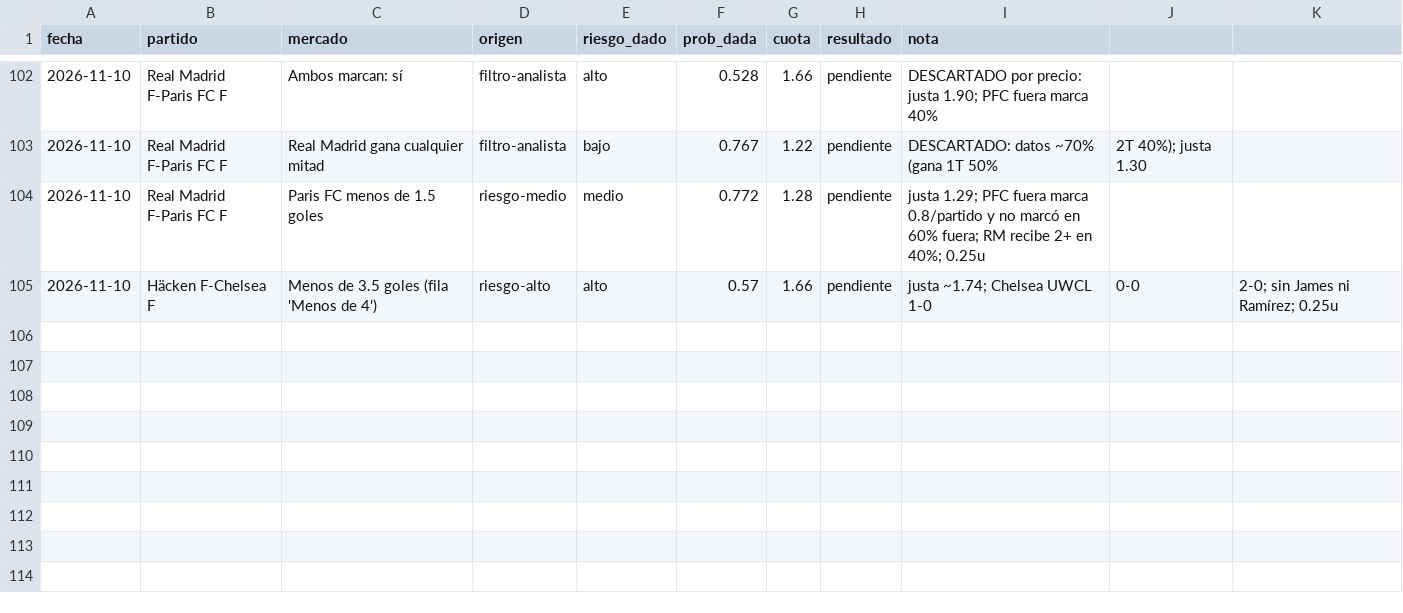
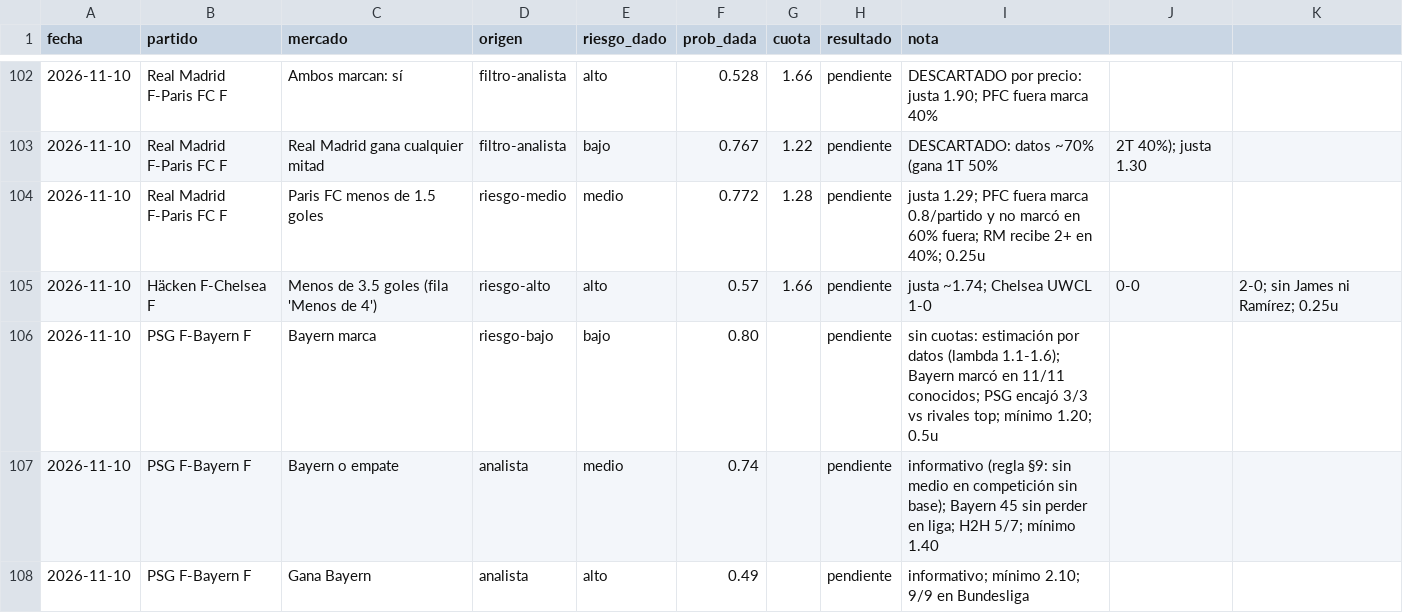
Before and after one commit to flooresk11-debug/Predicciones, a CSV file: registro/picks.csv, drawn as a sheet; only a part is shown, gaps mark what is left out; the diff names each change by its address in the sheet, - before the commit and + after, or states it on an @@ line.

```diff
--- a/registro/picks.csv
+++ b/registro/picks.csv
+row 106: 2026-11-10 | PSG F-Bayern F | Bayern marca | riesgo-bajo | bajo | 0.80 |  | pendiente | sin cuotas: estimación por datos (lambda 1.1-1.6); Bayern marcó en 11/11 conocidos; PSG encajó 3/3 vs rivales top; mínimo 1.20; 0.5u
+row 107: 2026-11-10 | PSG F-Bayern F | Bayern o empate | analista | medio | 0.74 |  | pendiente | informativo (regla §9: sin medio en competición sin base); Bayern 45 sin perder en liga; H2H 5/7; mínimo 1.40
+row 108: 2026-11-10 | PSG F-Bayern F | Gana Bayern | analista | alto | 0.49 |  | pendiente | informativo; mínimo 2.10; 9/9 en Bundesliga
```
